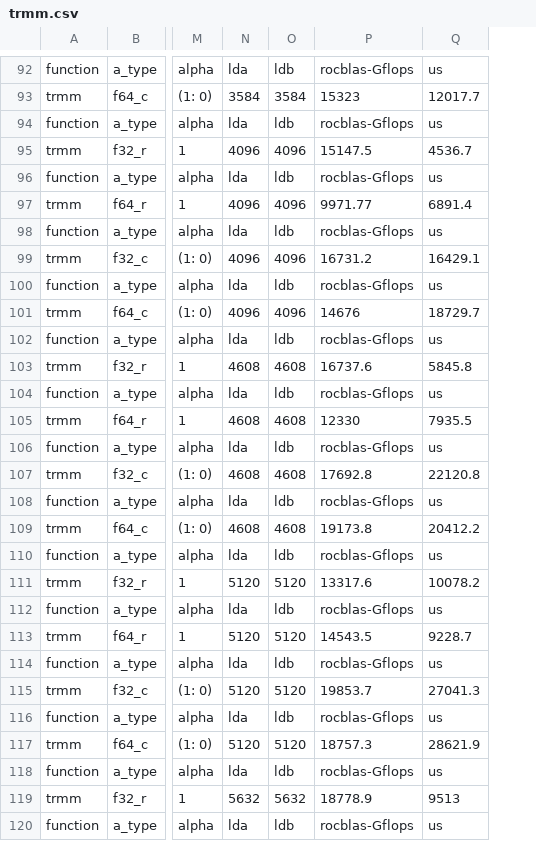
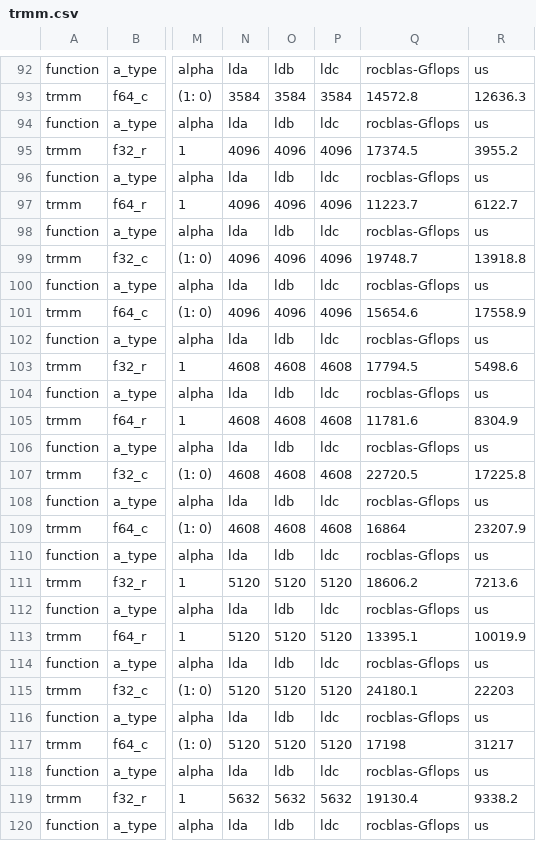
Before and after one commit to ROCm/rocBLAS, a CSV file: scripts/performance/multiplot/blas3/gfx90a/trmm.csv, drawn as a sheet; only a part is shown, gaps mark what is left out; addresses are those after the commit; the diff covers the shown part only; the diff names each change by its address in the sheet, - before the commit and + after, or states it on an @@ line.

```diff
--- a/scripts/performance/multiplot/blas3/gfx90a/trmm.csv
+++ b/scripts/performance/multiplot/blas3/gfx90a/trmm.csv
+column P, rows 92-120: ldc | 3584 | ldc | 4096 | ldc | 4096 | ldc | 4096 | ldc | 4096 | ldc | 4608 | ldc | 4608 | ldc | 4608 | ldc | 4608 | ldc | 5120 | ldc | 5120 | ldc | 5120 | ldc | 5120 | ldc | 5632 | ldc
-Q93: 15323
+Q93: 14572.8
-R93: 12017.7
+R93: 12636.3
-Q95: 15147.5
+Q95: 17374.5
-R95: 4536.7
+R95: 3955.2
-Q97: 9971.77
+Q97: 11223.7
-R97: 6891.4
+R97: 6122.7
-Q99: 16731.2
+Q99: 19748.7
-R99: 16429.1
+R99: 13918.8
-Q101: 14676
+Q101: 15654.6
-R101: 18729.7
+R101: 17558.9
-Q103: 16737.6
+Q103: 17794.5
-R103: 5845.8
+R103: 5498.6
-Q105: 12330
+Q105: 11781.6
-R105: 7935.5
+R105: 8304.9
-Q107: 17692.8
+Q107: 22720.5
-R107: 22120.8
+R107: 17225.8
-Q109: 19173.8
+Q109: 16864
-R109: 20412.2
+R109: 23207.9
-Q111: 13317.6
+Q111: 18606.2
-R111: 10078.2
+R111: 7213.6
-Q113: 14543.5
+Q113: 13395.1
-R113: 9228.7
+R113: 10019.9
-Q115: 19853.7
+Q115: 24180.1
-R115: 27041.3
+R115: 22203
-Q117: 18757.3
+Q117: 17198
-R117: 28621.9
+R117: 31217
-Q119: 18778.9
+Q119: 19130.4
-R119: 9513
+R119: 9338.2
```
Also changed, not shown: 101 edited cells elsewhere in this file, 22 other files.
